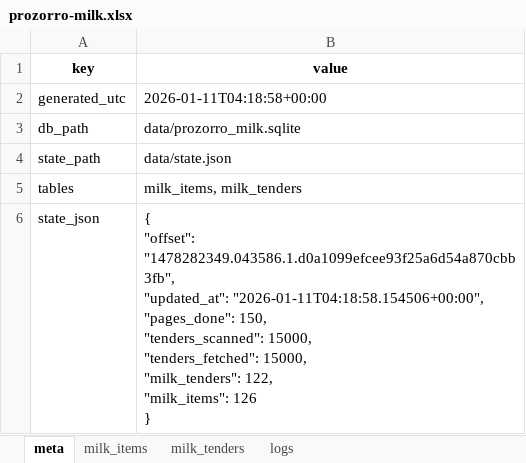
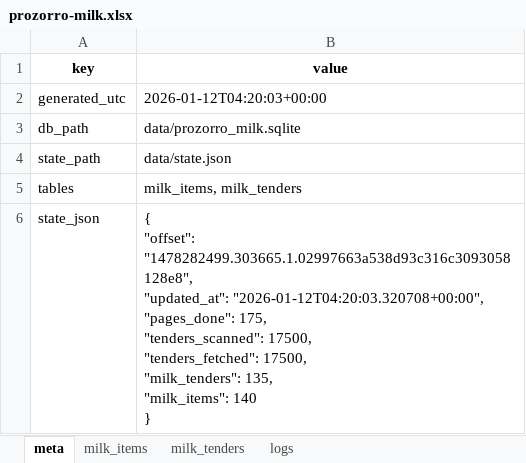
Before and after one commit to mcharniuk1-spec/qlik, an Excel workbook: data/prozorro-milk.xlsx, sheet meta, drawn as a sheet; values as stored, in another font and other column widths than the file's, no borders; ↵ is a line break in a cell; the diff names each change by its address in the sheet, - before the commit and + after, or states it on an @@ line.

```diff
--- a/data/prozorro-milk.xlsx (sheet meta)
+++ b/data/prozorro-milk.xlsx (sheet meta)
-B2 (value): 2026-01-11T04:18:58+00:00
+B2 (value): 2026-01-12T04:20:03+00:00
-B6 (value): { ↵ "offset": "1478282349.043586.1.d0a1099efcee93f25a6d54a870cbb3fb", ↵ "updated_at": "2026-01-11T04:18:58.154506+00:00", ↵ "pages_done": 150, ↵ "tenders_scanned": 15000, ↵ "tenders_fetched": 15000, ↵ "milk_tenders": 122, ↵ "milk_items": 126 ↵ }
+B6 (value): { ↵ "offset": "1478282499.303665.1.02997663a538d93c316c3093058128e8", ↵ "updated_at": "2026-01-12T04:20:03.320708+00:00", ↵ "pages_done": 175, ↵ "tenders_scanned": 17500, ↵ "tenders_fetched": 17500, ↵ "milk_tenders": 135, ↵ "milk_items": 140 ↵ }
```
Also changed, not shown: sheet milk_items, sheet milk_tenders, sheet logs, 3 other files.
